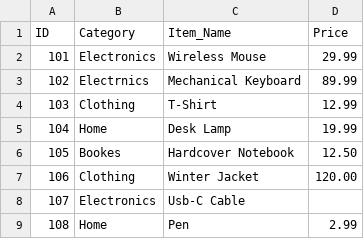
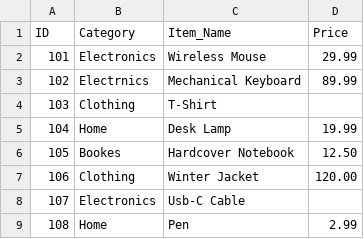
Before and after one commit to AabidhJaufer/data-ci-demo, a CSV file: data/dirty_data_cleaned.csv, drawn as a sheet.

```diff
--- a/data/dirty_data_cleaned.csv
+++ b/data/dirty_data_cleaned.csv
@@ -3,3 +3,3 @@ ID,Category,Item_Name,Price
 102,Electrnics,Mechanical Keyboard,89.99
-103,Clothing,T-Shirt, 12.99
+103,Clothing,T-Shirt,
 104,Home,Desk Lamp,19.99
```
